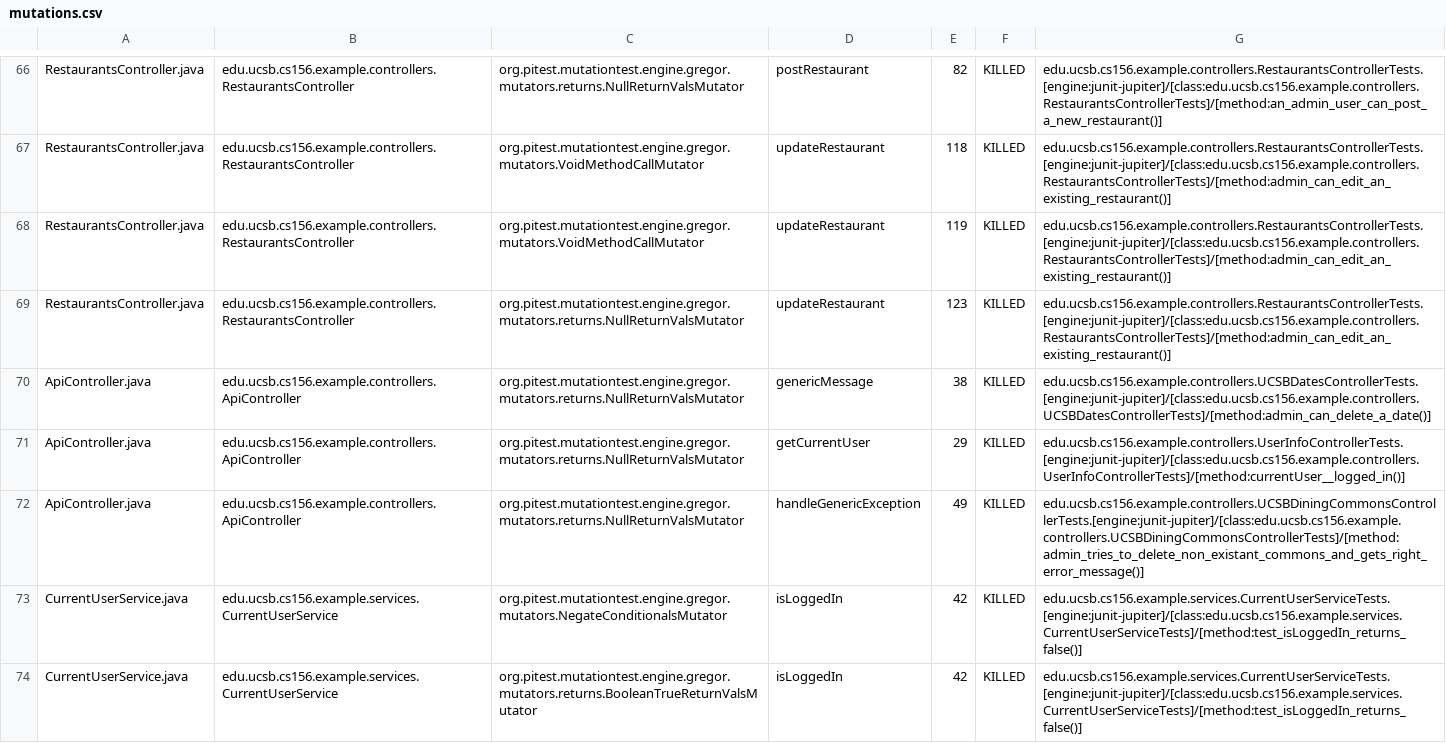
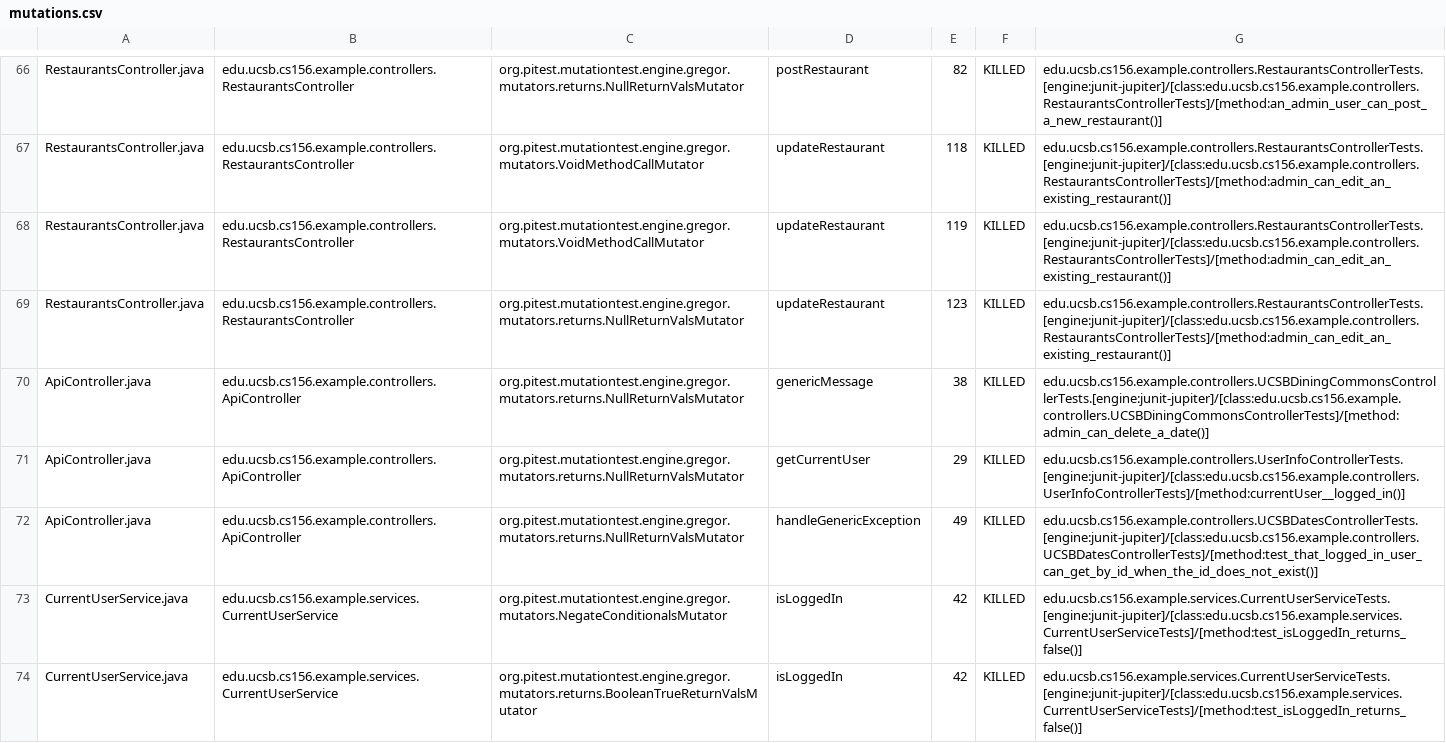
Before and after one commit to ucsb-cs156-s24/team03-s24-4pm-3, a CSV file: prs/68/pitest/mutations.csv, drawn as a sheet; only a part is shown, gaps mark what is left out.

Commit message:
Deploying to gh-pages from @ ucsb-cs156-s24/team03-s24-4pm-3@dcbff9145fd0d82e514dca4da2ec73d9fbf03667 🚀

```diff
--- a/prs/68/pitest/mutations.csv
+++ b/prs/68/pitest/mutations.csv
@@ -69,5 +69,5 @@ RestaurantsController.java,edu.ucsb.cs156.example.controllers.RestaurantsControl
 RestaurantsController.java,edu.ucsb.cs156.example.controllers.RestaurantsController,org.pitest.mutationtest.engine.gregor.mutators.returns.NullReturnValsMutator,updateRestaurant,123,KILLED,edu.ucsb.cs156.example.controllers.RestaurantsControllerTests.[engine:junit-jupiter]/[class:edu.ucsb.cs156.example.controllers.RestaurantsControllerTests]/[method:admin_can_edit_an_existing_restaurant()]
-ApiController.java,edu.ucsb.cs156.example.controllers.ApiController,org.pitest.mutationtest.engine.gregor.mutators.returns.NullReturnValsMutator,genericMessage,38,KILLED,edu.ucsb.cs156.example.controllers.UCSBDatesControllerTests.[engine:junit-jupiter]/[class:edu.ucsb.cs156.example.controllers.UCSBDatesControllerTests]/[method:admin_can_delete_a_date()]
+ApiController.java,edu.ucsb.cs156.example.controllers.ApiController,org.pitest.mutationtest.engine.gregor.mutators.returns.NullReturnValsMutator,genericMessage,38,KILLED,edu.ucsb.cs156.example.controllers.UCSBDiningCommonsControllerTests.[engine:junit-jupiter]/[class:edu.ucsb.cs156.example.controllers.UCSBDiningCommonsControllerTests]/[method:admin_can_delete_a_date()]
 ApiController.java,edu.ucsb.cs156.example.controllers.ApiController,org.pitest.mutationtest.engine.gregor.mutators.returns.NullReturnValsMutator,getCurrentUser,29,KILLED,edu.ucsb.cs156.example.controllers.UserInfoControllerTests.[engine:junit-jupiter]/[class:edu.ucsb.cs156.example.controllers.UserInfoControllerTests]/[method:currentUser__logged_in()]
-ApiController.java,edu.ucsb.cs156.example.controllers.ApiController,org.pitest.mutationtest.engine.gregor.mutators.returns.NullReturnValsMutator,handleGenericException,49,KILLED,edu.ucsb.cs156.example.controllers.UCSBDiningCommonsControllerTests.[engine:junit-jupiter]/[class:edu.ucsb.cs156.example.controllers.UCSBDiningCommonsControllerTests]/[method:admin_tries_to_delete_non_existant_commons_and_gets_right_error_message()]
+ApiController.java,edu.ucsb.cs156.example.controllers.ApiController,org.pitest.mutationtest.engine.gregor.mutators.returns.NullReturnValsMutator,handleGenericException,49,KILLED,edu.ucsb.cs156.example.controllers.UCSBDatesControllerTests.[engine:junit-jupiter]/[class:edu.ucsb.cs156.example.controllers.UCSBDatesControllerTests]/[method:test_that_logged_in_user_can_get_by_id_when_the_id_does_not_exist()]
 CurrentUserService.java,edu.ucsb.cs156.example.services.CurrentUserService,org.pitest.mutationtest.engine.gregor.mutators.NegateConditionalsMutator,isLoggedIn,42,KILLED,edu.ucsb.cs156.example.services.CurrentUserServiceTests.[engine:junit-jupiter]/[class:edu.ucsb.cs156.example.services.CurrentUserServiceTests]/[method:test_isLoggedIn_returns_false()]
```
Also changed, not shown: 13 other files.
